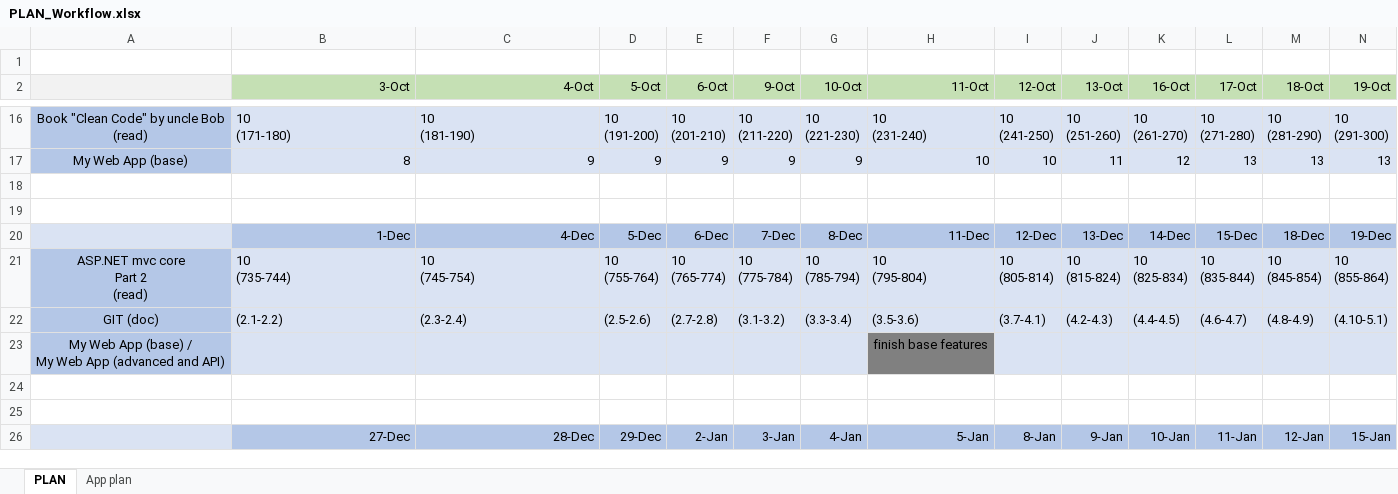
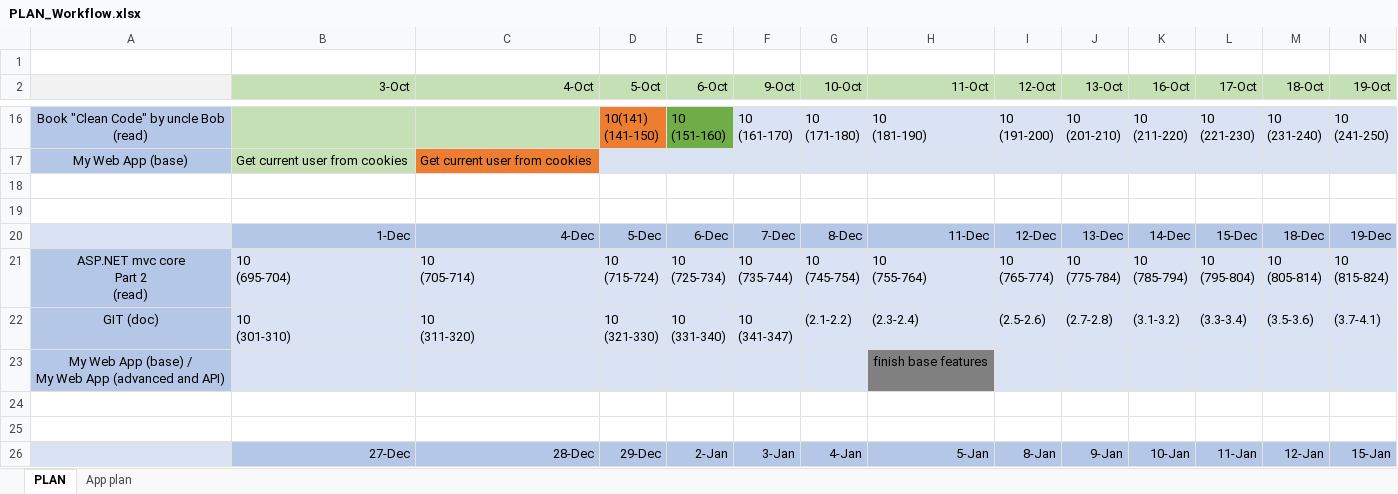
Before and after one commit to MargaretSmoliakova/Self-Improvement-PLAN, an Excel workbook: PLAN_Workflow.xlsx, sheet PLAN, drawn as a sheet; only a part is shown, gaps mark what is left out; values as stored, in another font and other column widths than the file's, no borders; removed rows and columns are numbered as before the commit, all else as after; rows hold the shown columns only; ↵ is a line break in a cell; the diff covers the shown part only; the diff names each change by its address in the sheet, - before the commit and + after, or states it on an @@ line.

Commit message:
plan was changed

```diff
--- a/PLAN_Workflow.xlsx (sheet PLAN)
+++ b/PLAN_Workflow.xlsx (sheet PLAN)
-B16 (3-Oct): 10 ↵ (171-180)
+B16 (3-Oct): (empty)
-B16:C16 fill: #DAE3F3
+B16:C16 fill: #C5E0B4
-C16 (4-Oct): 10 ↵ (181-190)
+C16 (4-Oct): (empty)
-D16 (5-Oct): 10 ↵ (191-200)
+D16 (5-Oct): 10(141) ↵ (141-150)
-D16 fill: #DAE3F3
+D16 fill: #ED7D31
-E16 (6-Oct): 10 ↵ (201-210)
+E16 (6-Oct): 10 ↵ (151-160)
-E16 fill: #DAE3F3
+E16 fill: #70AD47
-F16 (9-Oct): 10 ↵ (211-220)
+F16 (9-Oct): 10 ↵ (161-170)
-G16 (10-Oct): 10 ↵ (221-230)
+G16 (10-Oct): 10 ↵ (171-180)
-H16 (11-Oct): 10 ↵ (231-240)
+H16 (11-Oct): 10 ↵ (181-190)
-I16 (12-Oct): 10 ↵ (241-250)
+I16 (12-Oct): 10 ↵ (191-200)
-J16 (13-Oct): 10 ↵ (251-260)
+J16 (13-Oct): 10 ↵ (201-210)
-K16 (16-Oct): 10 ↵ (261-270)
+K16 (16-Oct): 10 ↵ (211-220)
-L16 (17-Oct): 10 ↵ (271-280)
+L16 (17-Oct): 10 ↵ (221-230)
-M16 (18-Oct): 10 ↵ (281-290)
+M16 (18-Oct): 10 ↵ (231-240)
-N16 (19-Oct): 10 ↵ (291-300)
+N16 (19-Oct): 10 ↵ (241-250)
-row 17: My Web App (base) | 8 | 9 | 9 | 9 | 9 | 9 | 10 | 10 | 11 | 12 | 13 | 13 | 13
+row 17: My Web App (base) | Get current user from cookies | Get current user from cookies
-B21 (3-Oct): 10 ↵ (735-744)
+B21 (3-Oct): 10 ↵ (695-704)
-C21 (4-Oct): 10 ↵ (745-754)
+C21 (4-Oct): 10 ↵ (705-714)
-D21 (5-Oct): 10 ↵ (755-764)
+D21 (5-Oct): 10 ↵ (715-724)
-E21 (6-Oct): 10 ↵ (765-774)
+E21 (6-Oct): 10 ↵ (725-734)
-F21 (9-Oct): 10 ↵ (775-784)
+F21 (9-Oct): 10 ↵ (735-744)
-G21 (10-Oct): 10 ↵ (785-794)
+G21 (10-Oct): 10 ↵ (745-754)
-H21 (11-Oct): 10 ↵ (795-804)
+H21 (11-Oct): 10 ↵ (755-764)
-I21 (12-Oct): 10 ↵ (805-814)
+I21 (12-Oct): 10 ↵ (765-774)
-J21 (13-Oct): 10 ↵ (815-824)
+J21 (13-Oct): 10 ↵ (775-784)
-K21 (16-Oct): 10 ↵ (825-834)
+K21 (16-Oct): 10 ↵ (785-794)
-L21 (17-Oct): 10 ↵ (835-844)
+L21 (17-Oct): 10 ↵ (795-804)
-M21 (18-Oct): 10 ↵ (845-854)
+M21 (18-Oct): 10 ↵ (805-814)
-N21 (19-Oct): 10 ↵ (855-864)
+N21 (19-Oct): 10 ↵ (815-824)
-row 22: GIT (doc) | (2.1-2.2) | (2.3-2.4) | (2.5-2.6) | (2.7-2.8) | (3.1-3.2) | (3.3-3.4) | (3.5-3.6) | (3.7-4.1) | (4.2-4.3) | (4.4-4.5) | (4.6-4.7) | (4.8-4.9) | (4.10-5.1)
+row 22: GIT (doc) | 10 ↵ (301-310) | 10 ↵ (311-320) | 10 ↵ (321-330) | 10 ↵ (331-340) | 10 ↵ (341-347) | (2.1-2.2) | (2.3-2.4) | (2.5-2.6) | (2.7-2.8) | (3.1-3.2) | (3.3-3.4) | (3.5-3.6) | (3.7-4.1)
```
Also changed, not shown: 66 edited cells and cell formats elsewhere in this sheet.
